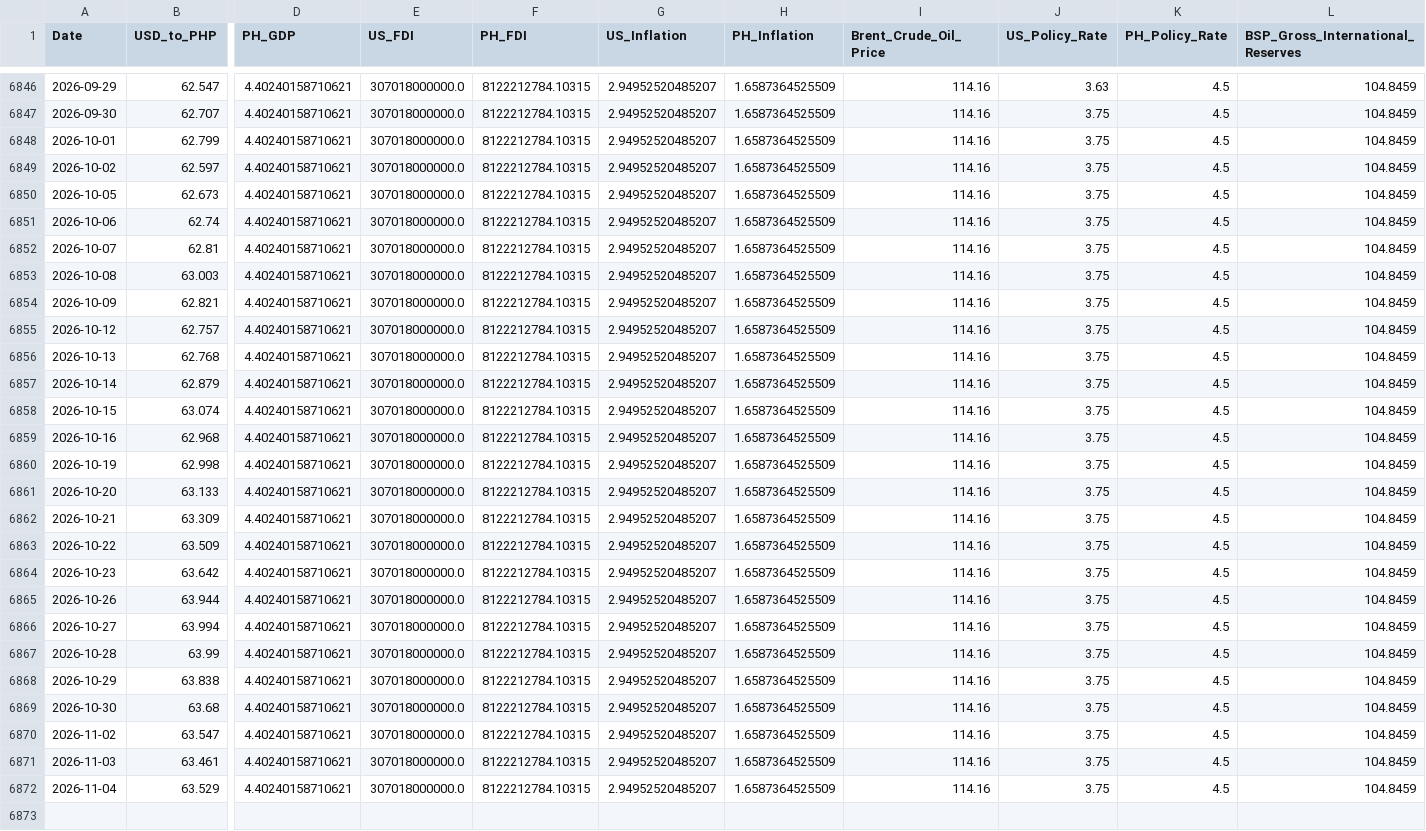
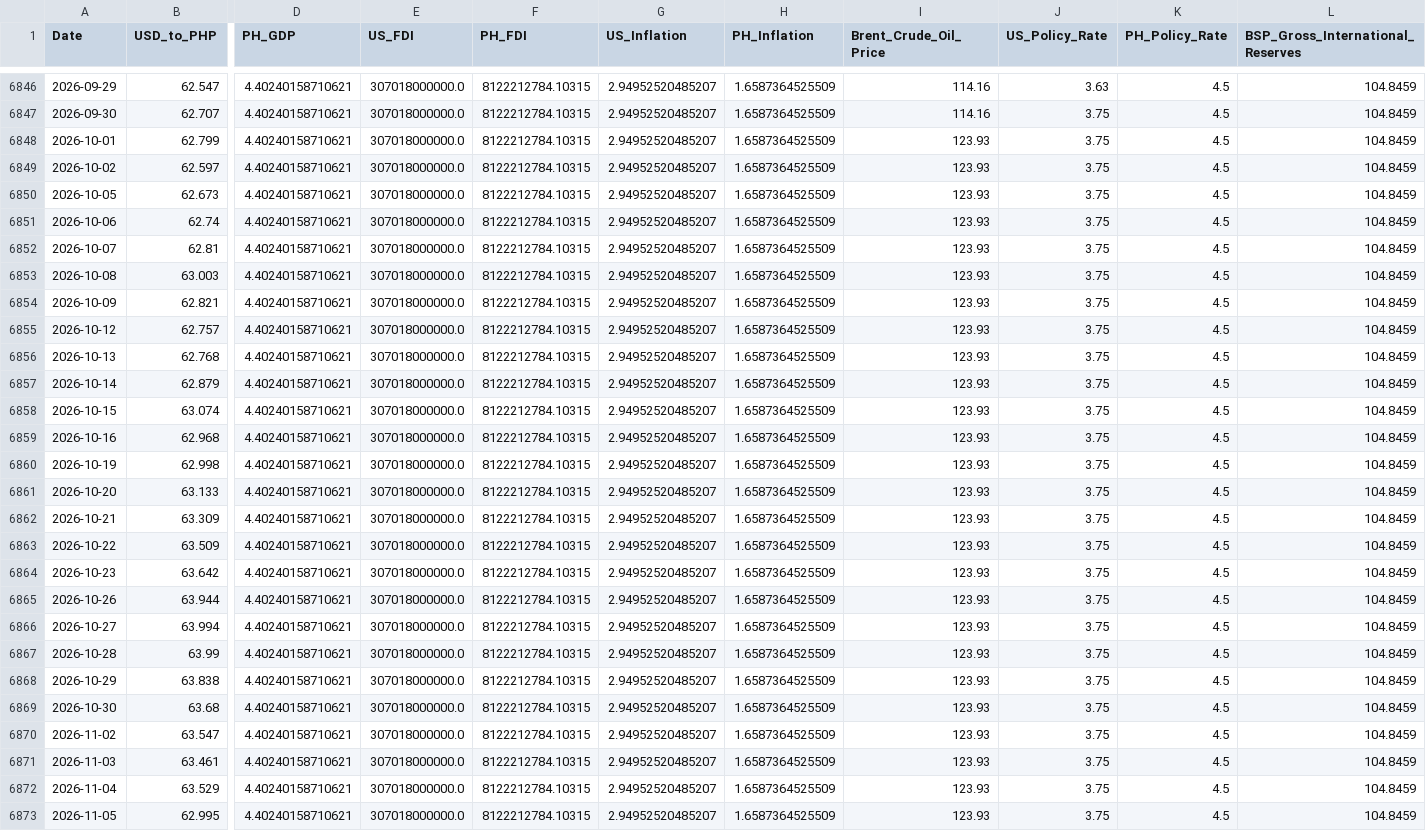
Before and after one commit to Forex-DataViz/forex-dashboard, a CSV file: FX_WIDE.csv, drawn as a sheet; only a part is shown, gaps mark what is left out; rows hold the shown columns only; the diff names each change by its address in the sheet, - before the commit and + after, or states it on an @@ line.

```diff
--- a/FX_WIDE.csv
+++ b/FX_WIDE.csv
-I6848:I6872 (Brent_Crude_Oil_Price): 114.16
+I6848:I6872 (Brent_Crude_Oil_Price): 123.93
+row 6873: 2026-11-05 | 62.995 | 4.40240158710621 | 307018000000.0 | 8122212784.10315 | 2.94952520485207 | 1.6587364525509 | 123.93 | 3.75 | 4.5 | 104.8459
```
